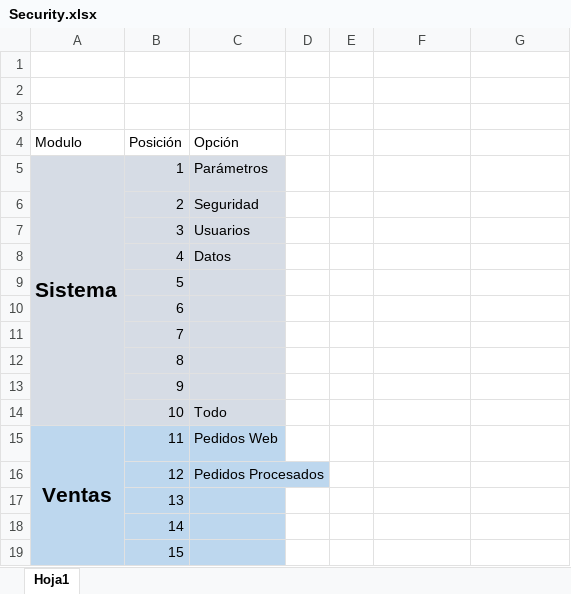
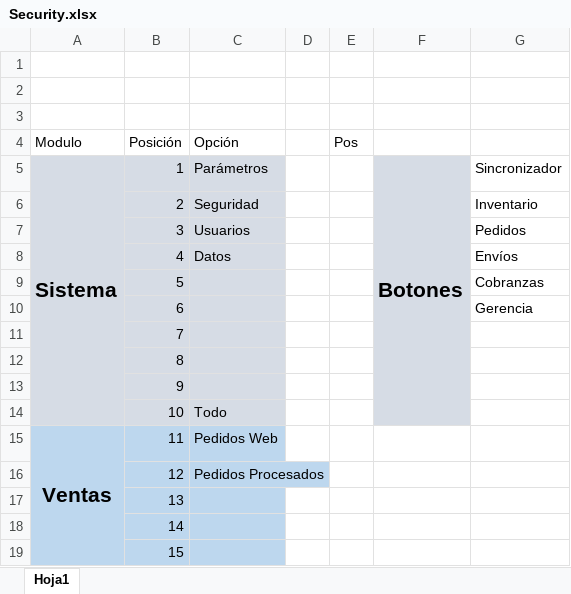
Before and after one commit to Jfernandez27/ToolboxV3, an Excel workbook: Security.xlsx, sheet Hoja1, drawn as a sheet; only a part is shown; values as stored, in another font and other column widths than the file's, no borders; the diff names each change by its address in the sheet, - before the commit and + after, or states it on an @@ line.

```diff
--- a/Security.xlsx (sheet Hoja1)
+++ b/Security.xlsx (sheet Hoja1)
-E4: (empty)
+E4: Pos
-F5: (empty)
+F5: Botones
-F5:F14 fill: none
+F5:F14 fill: #D6DCE5
+F5:F14 merged
-G5: (empty)
+G5: Sincronizador
-G6: (empty)
+G6: Inventario
-G7: (empty)
+G7: Pedidos
-G8: (empty)
+G8: Envíos
-G9: (empty)
+G9: Cobranzas
-G10: (empty)
+G10: Gerencia
```
Also changed, not shown: 3 other files.
